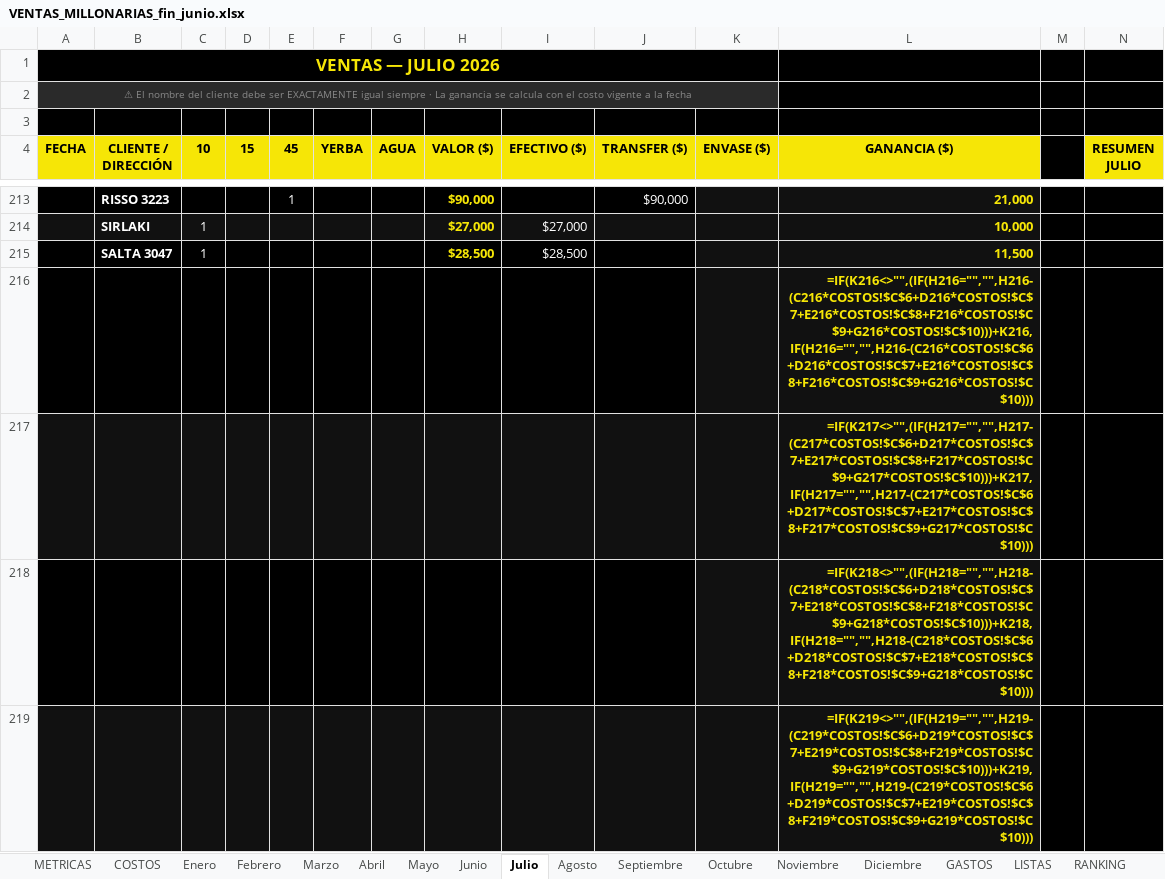
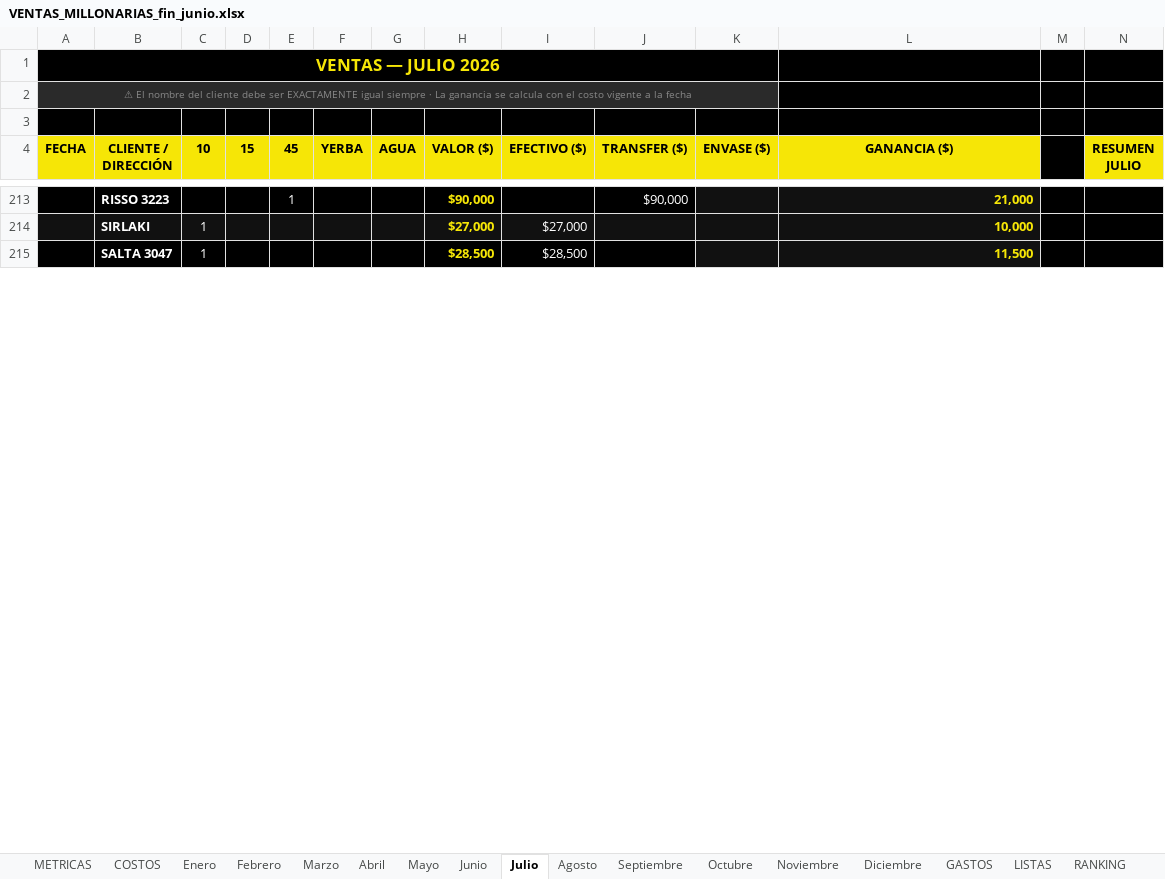
Before and after one commit to alan-galiano/sistema-galiano, an Excel workbook: VENTAS_MILLONARIAS_fin_junio.xlsx, sheet Julio, drawn as a sheet; only a part is shown, gaps mark what is left out; values as stored, in another font and other column widths than the file's, no borders; formulas without a stored value are shown as written; removed rows and columns are numbered as before the commit, all else as after; rows hold the shown columns only; the diff covers the shown part only; the diff names each change by its address in the sheet, - before the commit and + after, or states it on an @@ line.

Commit message:
Julio dias 7-8 cargados

```diff
--- a/VENTAS_MILLONARIAS_fin_junio.xlsx (sheet Julio)
+++ b/VENTAS_MILLONARIAS_fin_junio.xlsx (sheet Julio)
-row 216:  |  |  |  |  |  |  |  |  |  |  | =IF(K216<>"",(IF(H216="","",H216-(C216*COSTOS!$C$6+D216*COSTOS!$C$7+E216*COSTOS!$C$8+F216*COSTOS!$C$9+G216*COSTOS!$C$10)))+K216,IF(H216="","",H216-(C216*COSTOS!$C$6+D216*COSTOS!$C$7+E216*COSTOS!$C$8+F216*COSTOS!$C$9+G216*COSTOS!$C$10)))
-row 217:  |  |  |  |  |  |  |  |  |  |  | =IF(K217<>"",(IF(H217="","",H217-(C217*COSTOS!$C$6+D217*COSTOS!$C$7+E217*COSTOS!$C$8+F217*COSTOS!$C$9+G217*COSTOS!$C$10)))+K217,IF(H217="","",H217-(C217*COSTOS!$C$6+D217*COSTOS!$C$7+E217*COSTOS!$C$8+F217*COSTOS!$C$9+G217*COSTOS!$C$10)))
-row 218:  |  |  |  |  |  |  |  |  |  |  | =IF(K218<>"",(IF(H218="","",H218-(C218*COSTOS!$C$6+D218*COSTOS!$C$7+E218*COSTOS!$C$8+F218*COSTOS!$C$9+G218*COSTOS!$C$10)))+K218,IF(H218="","",H218-(C218*COSTOS!$C$6+D218*COSTOS!$C$7+E218*COSTOS!$C$8+F218*COSTOS!$C$9+G218*COSTOS!$C$10)))
-row 219:  |  |  |  |  |  |  |  |  |  |  | =IF(K219<>"",(IF(H219="","",H219-(C219*COSTOS!$C$6+D219*COSTOS!$C$7+E219*COSTOS!$C$8+F219*COSTOS!$C$9+G219*COSTOS!$C$10)))+K219,IF(H219="","",H219-(C219*COSTOS!$C$6+D219*COSTOS!$C$7+E219*COSTOS!$C$8+F219*COSTOS!$C$9+G219*COSTOS!$C$10)))
```
Also changed, not shown: 51 added rows and 47 removed rows elsewhere in this sheet.
